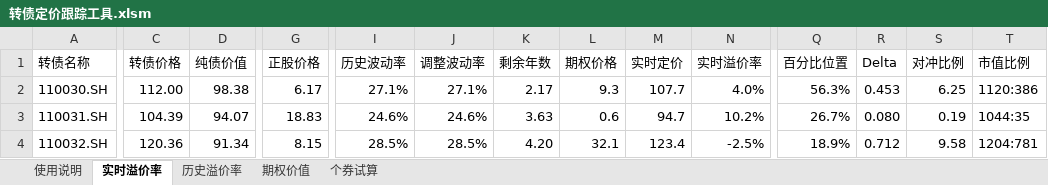
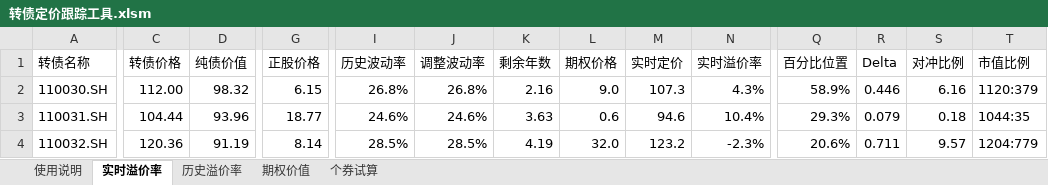
Before and after one commit to liquanbao/hazc, an Excel workbook: 转债定价跟踪工具.xlsm, sheet 实时溢价率, drawn as a sheet; only a part is shown, gaps mark what is left out; values as stored, in another font and other column widths than the file's, no borders; conditional formats not drawn; the diff covers the shown part only; the diff names each change by its address in the sheet, - before the commit and + after, or states it on an @@ line.

Commit message:
update 2017/10/26  9:35:02

```diff
--- a/转债定价跟踪工具.xlsm (sheet 实时溢价率)
+++ b/转债定价跟踪工具.xlsm (sheet 实时溢价率)
-D2 (纯债价值): 98.38
+D2 (纯债价值): 98.32
-G2 (正股价格): 6.17
+G2 (正股价格): 6.15
-I2 (历史波动率): 27.1%
+I2 (历史波动率): 26.8%
-J2 (调整波动率): 27.1%
+J2 (调整波动率): 26.8%
-K2 (剩余年数): 2.17
+K2 (剩余年数): 2.16
-L2 (期权价格): 9.3
+L2 (期权价格): 9.0
-M2 (实时定价): 107.7
+M2 (实时定价): 107.3
-N2 (实时溢价率): 4.0%
+N2 (实时溢价率): 4.3%
-Q2 (百分比位置): 56.3%
+Q2 (百分比位置): 58.9%
-R2 (Delta): 0.453
+R2 (Delta): 0.446
-S2 (对冲比例): 6.25
+S2 (对冲比例): 6.16
-T2 (市值比例): 1120:386
+T2 (市值比例): 1120:379
-C3 (转债价格): 104.39
+C3 (转债价格): 104.44
-D3 (纯债价值): 94.07
+D3 (纯债价值): 93.96
-G3 (正股价格): 18.83
+G3 (正股价格): 18.77
-M3 (实时定价): 94.7
+M3 (实时定价): 94.6
-N3 (实时溢价率): 10.2%
+N3 (实时溢价率): 10.4%
-Q3 (百分比位置): 26.7%
+Q3 (百分比位置): 29.3%
-R3 (Delta): 0.080
+R3 (Delta): 0.079
-S3 (对冲比例): 0.19
+S3 (对冲比例): 0.18
-D4 (纯债价值): 91.34
+D4 (纯债价值): 91.19
-G4 (正股价格): 8.15
+G4 (正股价格): 8.14
-K4 (剩余年数): 4.20
+K4 (剩余年数): 4.19
-L4 (期权价格): 32.1
+L4 (期权价格): 32.0
-M4 (实时定价): 123.4
+M4 (实时定价): 123.2
-N4 (实时溢价率): -2.5%
+N4 (实时溢价率): -2.3%
-Q4 (百分比位置): 18.9%
+Q4 (百分比位置): 20.6%
-R4 (Delta): 0.712
+R4 (Delta): 0.711
-S4 (对冲比例): 9.58
+S4 (对冲比例): 9.57
-T4 (市值比例): 1204:781
+T4 (市值比例): 1204:779
```
Also changed, not shown: 299 edited cells elsewhere in this sheet, sheet 期权价值, sheet 历史溢价率, sheet 个券试算, sheet 使用说明, charts or pictures.
